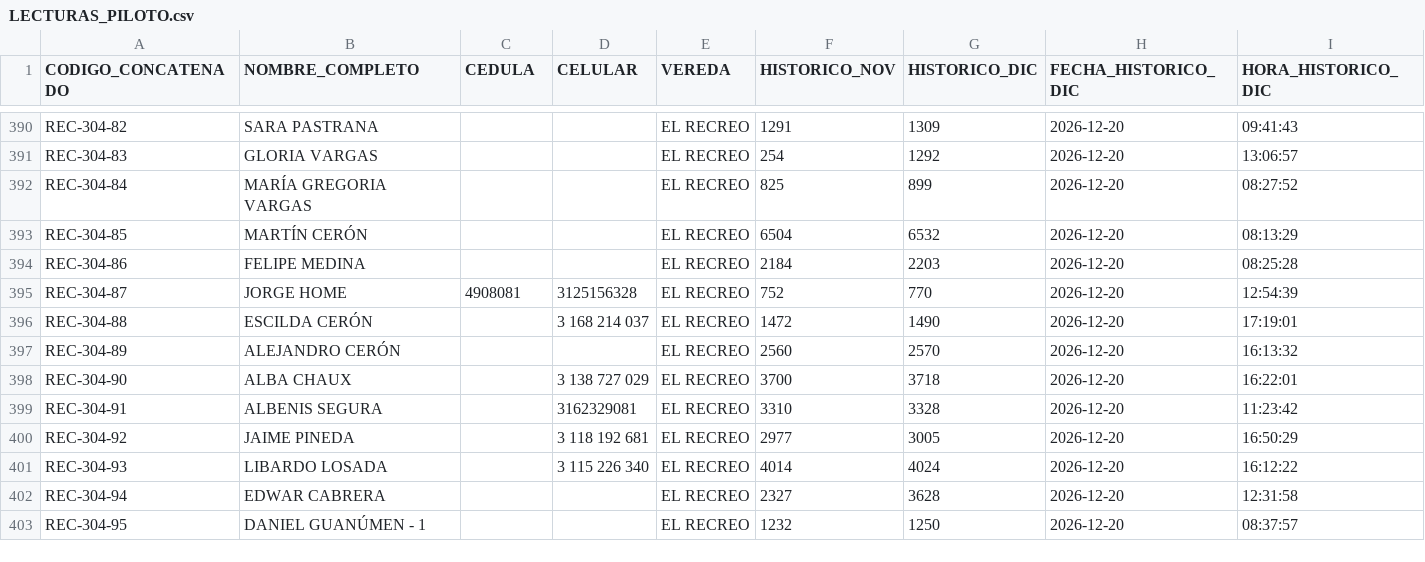
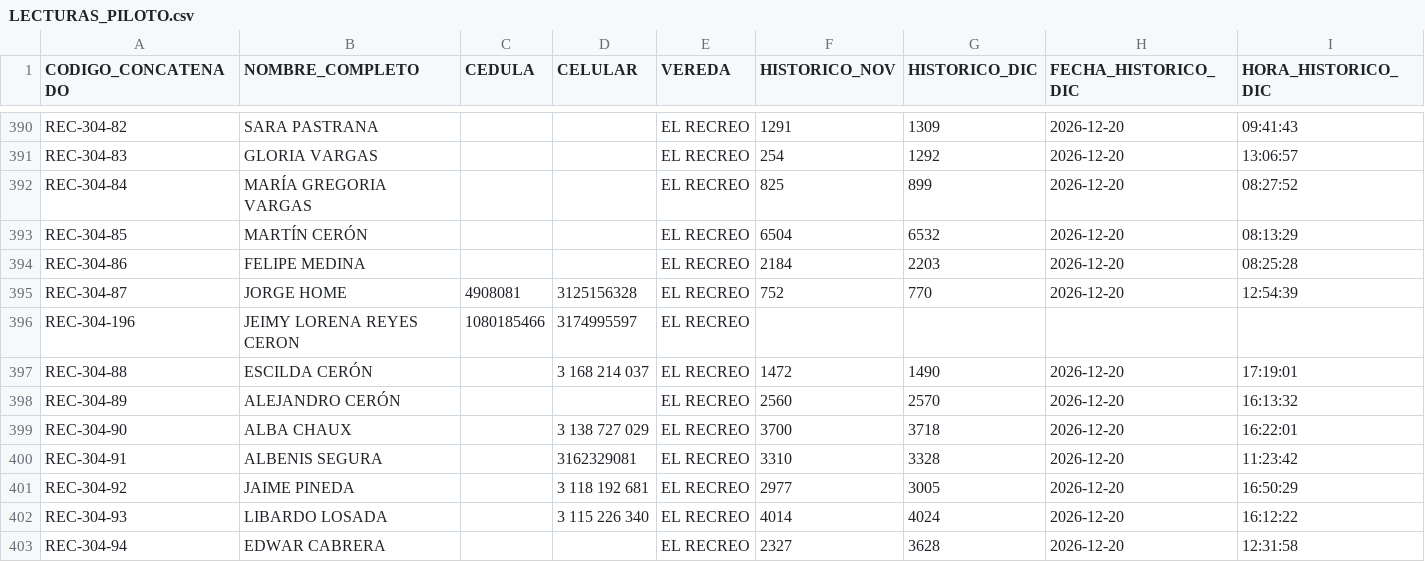
Before and after one commit to 2jcortesj2/PROYECTO_ASOGUAPO, a CSV file: app/assets/LECTURAS_PILOTO.csv, drawn as a sheet; only a part is shown, gaps mark what is left out; the shorter side is filled out with more unchanged rows; the diff names each change by its address in the sheet, - before the commit and + after, or states it on an @@ line.

Commit message:
feat: ver detalle lectura en historial v0.9.9

```diff
--- a/app/assets/LECTURAS_PILOTO.csv
+++ b/app/assets/LECTURAS_PILOTO.csv
+row 396: REC-304-196 | JEIMY LORENA REYES CERON | 1080185466 | 3174995597 | EL RECREO
```
Also changed, not shown: 6 other files.
